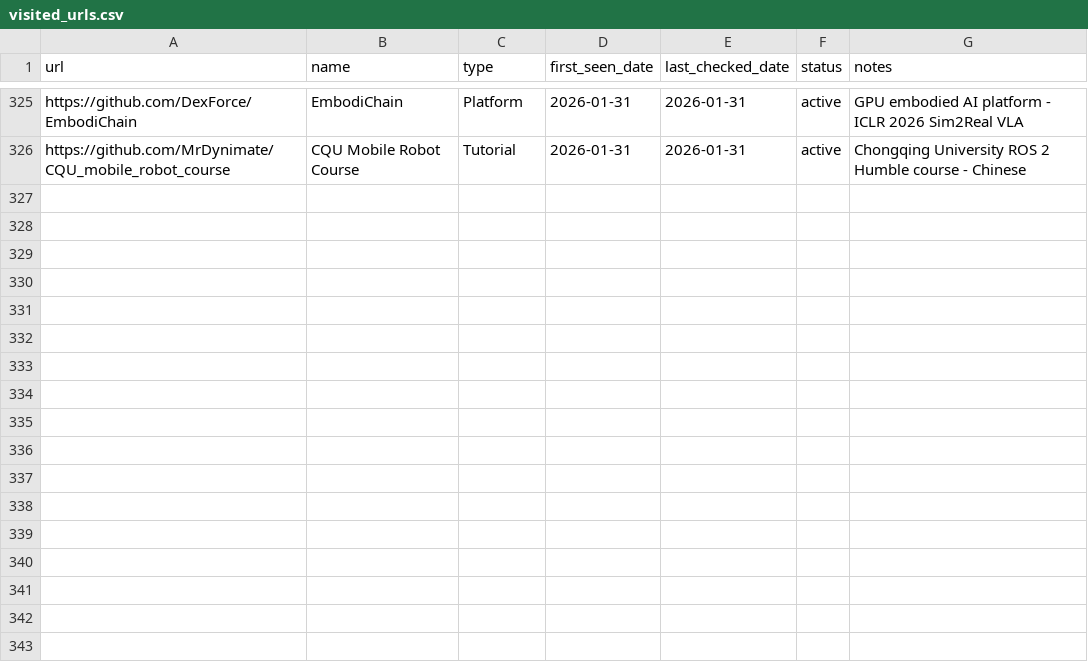
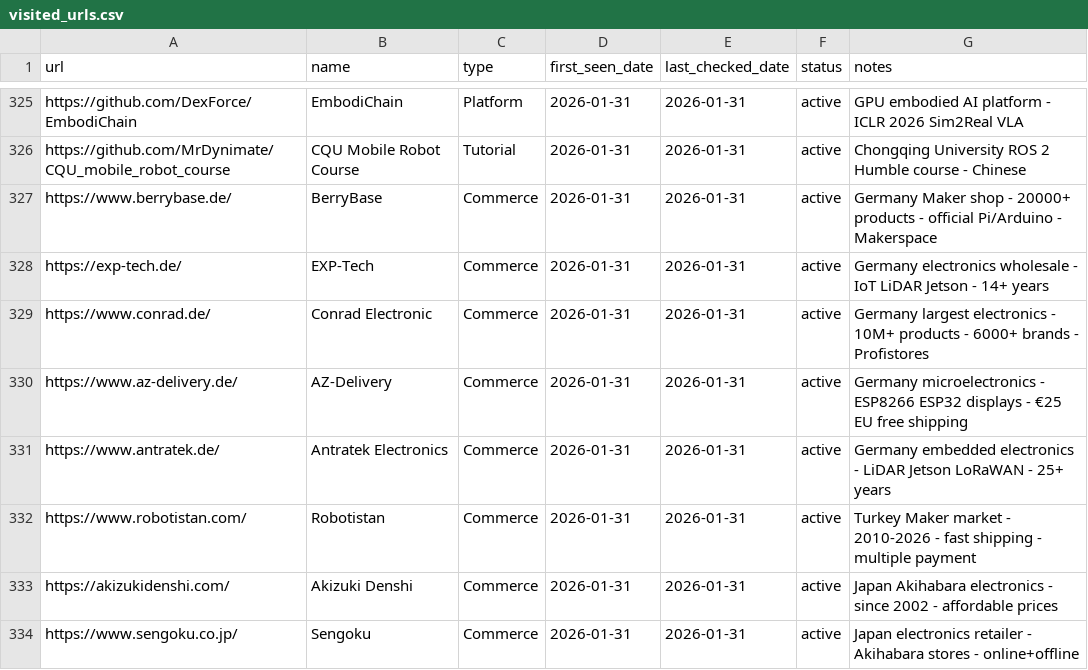
Before and after one commit to jarvis-jai/robot-diy-landscape, a CSV file: data/visited_urls.csv, drawn as a sheet; only a part is shown, gaps mark what is left out.

Commit message:
[focus] commerce: added 8 international retailers (Germany + Japan + Turkey)
- Added: 8 new entries (BerryBase, EXP-Tech, Conrad Electronic, AZ-Delivery, Antratek, Robotistan, Akizuki Denshi, Sengoku)
- Updated: 0
- Skipped: 0
- Coverage: commerce now at 32/10 ✅
- Round 55: Meta status update (every 5 rounds)
- Addresses Gap #7 (language/region diversity) - expanded Germany (5), Japan (2), Turkey (1)

```diff
--- a/data/visited_urls.csv
+++ b/data/visited_urls.csv
@@ -326 +326,9 @@ https://github.com/DexForce/EmbodiChain,EmbodiChain,Platform,2026-01-31,2026-01-
 https://github.com/MrDynimate/CQU_mobile_robot_course,CQU Mobile Robot Course,Tutorial,2026-01-31,2026-01-31,active,Chongqing University ROS 2 Humble course - Chinese
+https://www.berrybase.de/,BerryBase,Commerce,2026-01-31,2026-01-31,active,Germany Maker shop - 20000+ products - official Pi/Arduino - Makerspace
+https://exp-tech.de/,EXP-Tech,Commerce,2026-01-31,2026-01-31,active,Germany electronics wholesale - IoT LiDAR Jetson - 14+ years
+https://www.conrad.de/,Conrad Electronic,Commerce,2026-01-31,2026-01-31,active,Germany largest electronics - 10M+ products - 6000+ brands - Profistores
+https://www.az-delivery.de/,AZ-Delivery,Commerce,2026-01-31,2026-01-31,active,Germany microelectronics - ESP8266 ESP32 displays - €25 EU free shipping
+https://www.antratek.de/,Antratek Electronics,Commerce,2026-01-31,2026-01-31,active,Germany embedded electronics - LiDAR Jetson LoRaWAN - 25+ years
+https://www.robotistan.com/,Robotistan,Commerce,2026-01-31,2026-01-31,active,Turkey Maker market - 2010-2026 - fast shipping - multiple payment
+https://akizukidenshi.com/,Akizuki Denshi,Commerce,2026-01-31,2026-01-31,active,Japan Akihabara electronics - since 2002 - affordable prices
+https://www.sengoku.co.jp/,Sengoku,Commerce,2026-01-31,2026-01-31,active,Japan electronics retailer - Akihabara stores - online+offline
```
Also changed, not shown: data/search_log.csv, 4 other files.
